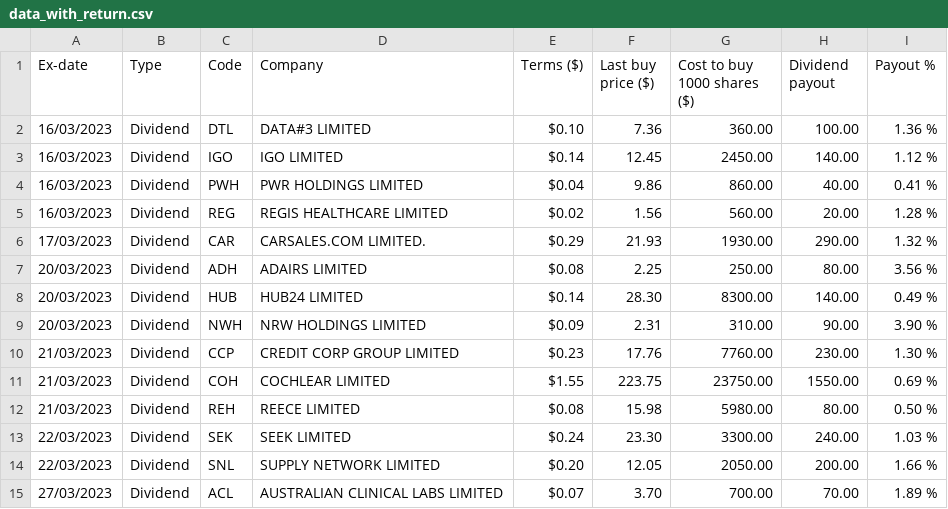
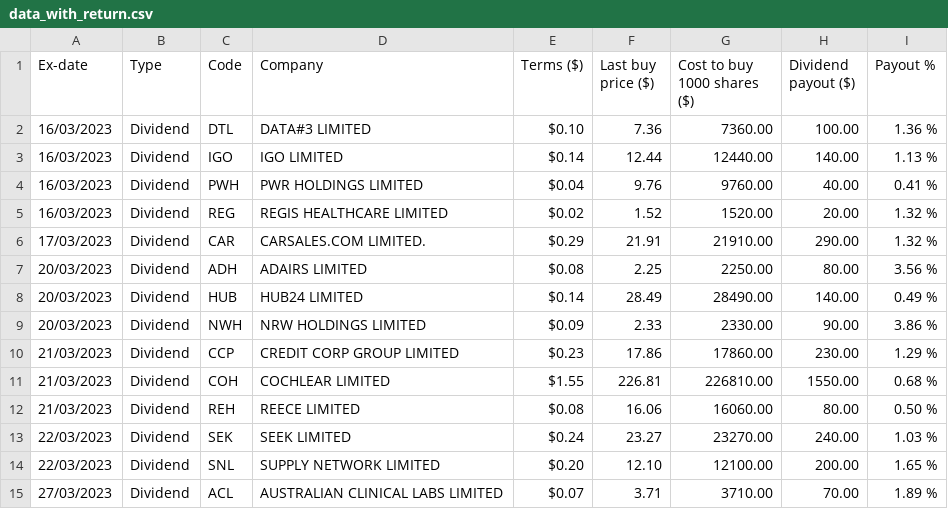
Before and after one commit to Im0/python3_asx_game_dividend_return, a CSV file: data_with_return.csv, drawn as a sheet; only a part is shown; the diff covers the shown part only.

```diff
--- a/data_with_return.csv
+++ b/data_with_return.csv
@@ -1,15 +1,15 @@
-Ex-date,Type,Code,Company,Terms ($),Last buy price ($),Cost to buy 1000 shares ($),Dividend payout,Payout %
-16/03/2023,Dividend,DTL,DATA#3 LIMITED,$0.10,7.36,360.00,100.00,1.36 %
-16/03/2023,Dividend,IGO,IGO LIMITED,$0.14,12.45,2450.00,140.00,1.12 %
-16/03/2023,Dividend,PWH,PWR HOLDINGS LIMITED,$0.04,9.86,860.00,40.00,0.41 %
-16/03/2023,Dividend,REG,REGIS HEALTHCARE LIMITED,$0.02,1.56,560.00,20.00,1.28 %
-17/03/2023,Dividend,CAR,CARSALES.COM LIMITED.,$0.29,21.93,1930.00,290.00,1.32 %
-20/03/2023,Dividend,ADH,ADAIRS LIMITED,$0.08,2.25,250.00,80.00,3.56 %
-20/03/2023,Dividend,HUB,HUB24 LIMITED,$0.14,28.30,8300.00,140.00,0.49 %
-20/03/2023,Dividend,NWH,NRW HOLDINGS LIMITED,$0.09,2.31,310.00,90.00,3.90 %
-21/03/2023,Dividend,CCP,CREDIT CORP GROUP LIMITED,$0.23,17.76,7760.00,230.00,1.30 %
-21/03/2023,Dividend,COH,COCHLEAR LIMITED,$1.55,223.75,23750.00,1550.00,0.69 %
-21/03/2023,Dividend,REH,REECE LIMITED,$0.08,15.98,5980.00,80.00,0.50 %
-22/03/2023,Dividend,SEK,SEEK LIMITED,$0.24,23.30,3300.00,240.00,1.03 %
-22/03/2023,Dividend,SNL,SUPPLY NETWORK LIMITED,$0.20,12.05,2050.00,200.00,1.66 %
-27/03/2023,Dividend,ACL,AUSTRALIAN CLINICAL LABS LIMITED,$0.07,3.70,700.00,70.00,1.89 %
+Ex-date,Type,Code,Company,Terms ($),Last buy price ($),Cost to buy 1000 shares ($),Dividend payout ($),Payout %
+16/03/2023,Dividend,DTL,DATA#3 LIMITED,$0.10,7.36,7360.00,100.00,1.36 %
+16/03/2023,Dividend,IGO,IGO LIMITED,$0.14,12.44,12440.00,140.00,1.13 %
+16/03/2023,Dividend,PWH,PWR HOLDINGS LIMITED,$0.04,9.76,9760.00,40.00,0.41 %
+16/03/2023,Dividend,REG,REGIS HEALTHCARE LIMITED,$0.02,1.52,1520.00,20.00,1.32 %
+17/03/2023,Dividend,CAR,CARSALES.COM LIMITED.,$0.29,21.91,21910.00,290.00,1.32 %
+20/03/2023,Dividend,ADH,ADAIRS LIMITED,$0.08,2.25,2250.00,80.00,3.56 %
+20/03/2023,Dividend,HUB,HUB24 LIMITED,$0.14,28.49,28490.00,140.00,0.49 %
+20/03/2023,Dividend,NWH,NRW HOLDINGS LIMITED,$0.09,2.33,2330.00,90.00,3.86 %
+21/03/2023,Dividend,CCP,CREDIT CORP GROUP LIMITED,$0.23,17.86,17860.00,230.00,1.29 %
+21/03/2023,Dividend,COH,COCHLEAR LIMITED,$1.55,226.81,226810.00,1550.00,0.68 %
+21/03/2023,Dividend,REH,REECE LIMITED,$0.08,16.06,16060.00,80.00,0.50 %
+22/03/2023,Dividend,SEK,SEEK LIMITED,$0.24,23.27,23270.00,240.00,1.03 %
+22/03/2023,Dividend,SNL,SUPPLY NETWORK LIMITED,$0.20,12.10,12100.00,200.00,1.65 %
+27/03/2023,Dividend,ACL,AUSTRALIAN CLINICAL LABS LIMITED,$0.07,3.71,3710.00,70.00,1.89 %
```
Also changed, not shown: 26 edited cells elsewhere in this file, 1 other file.
